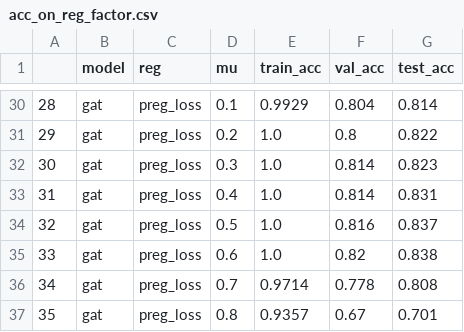
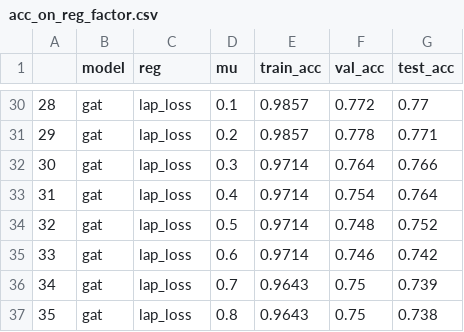
Before and after one commit to sandorfoldi/p-reg, a CSV file: reports/figures/acc_on_reg_factor.csv, drawn as a sheet; only a part is shown, gaps mark what is left out; the diff covers the shown part only.

```diff
--- a/reports/figures/acc_on_reg_factor.csv
+++ b/reports/figures/acc_on_reg_factor.csv
@@ -30,8 +30,8 @@
-28,gat,preg_loss,0.1,0.9929,0.804,0.814
-29,gat,preg_loss,0.2,1.0,0.8,0.822
-30,gat,preg_loss,0.3,1.0,0.814,0.823
-31,gat,preg_loss,0.4,1.0,0.814,0.831
-32,gat,preg_loss,0.5,1.0,0.816,0.837
-33,gat,preg_loss,0.6,1.0,0.82,0.838
-34,gat,preg_loss,0.7,0.9714,0.778,0.808
-35,gat,preg_loss,0.8,0.9357,0.67,0.701
+28,gat,lap_loss,0.1,0.9857,0.772,0.77
+29,gat,lap_loss,0.2,0.9857,0.778,0.771
+30,gat,lap_loss,0.3,0.9714,0.764,0.766
+31,gat,lap_loss,0.4,0.9714,0.754,0.764
+32,gat,lap_loss,0.5,0.9714,0.748,0.752
+33,gat,lap_loss,0.6,0.9714,0.746,0.742
+34,gat,lap_loss,0.7,0.9643,0.75,0.739
+35,gat,lap_loss,0.8,0.9643,0.75,0.738
```
Also changed, not shown: 101 edited cells elsewhere in this file, 23 other files.
